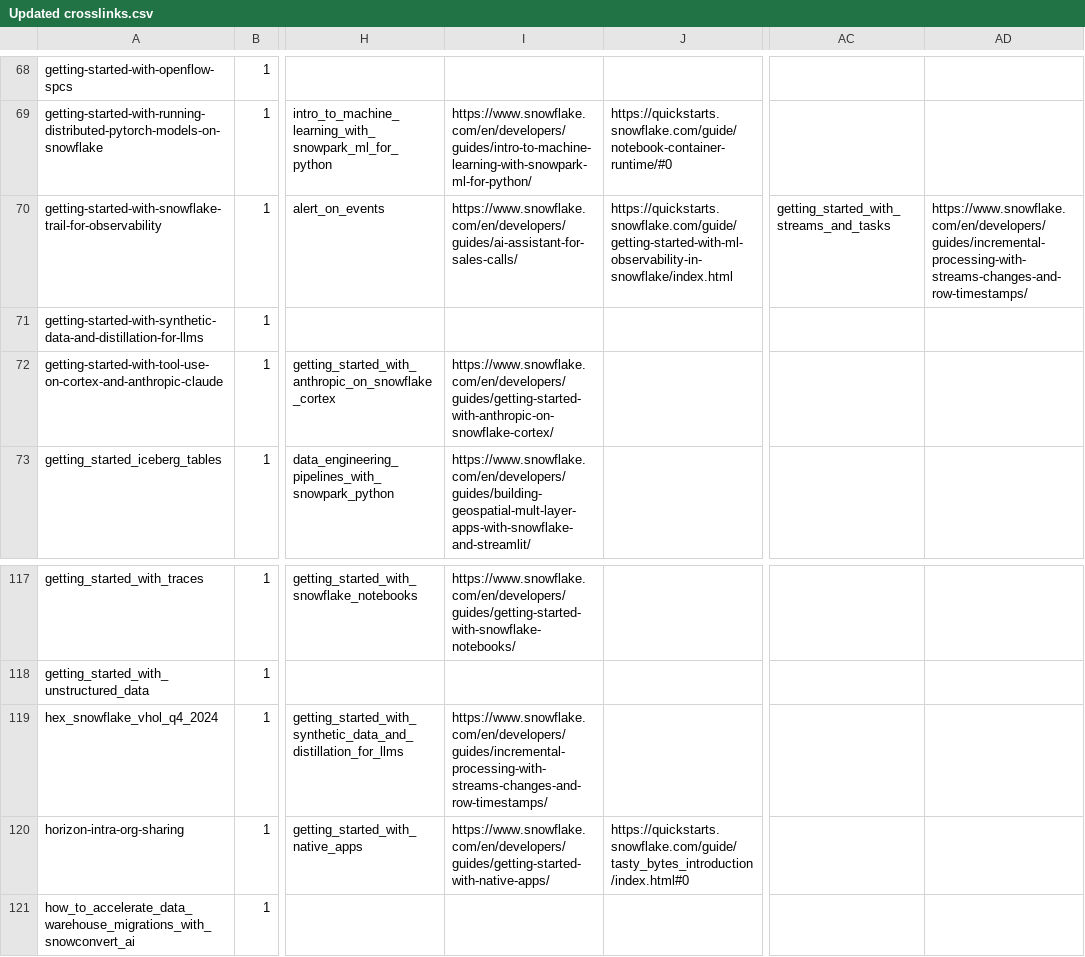
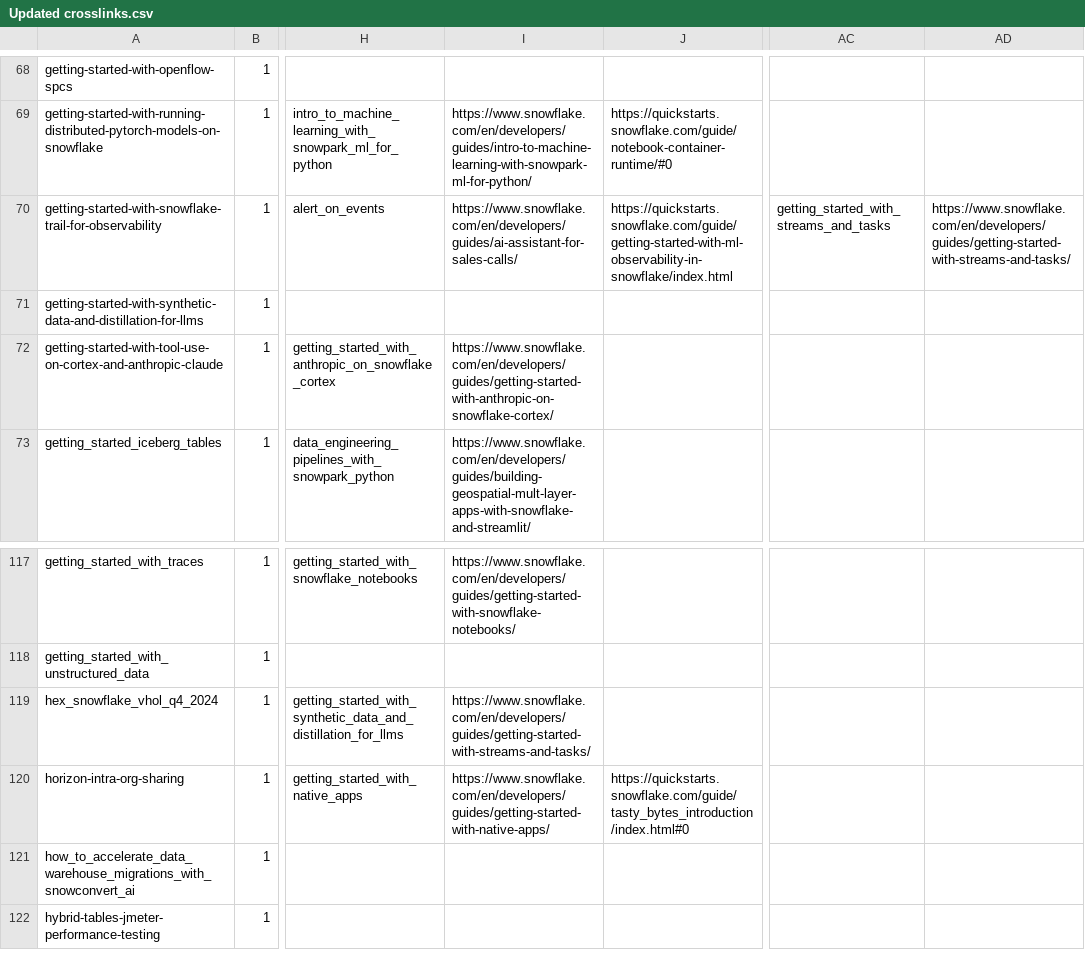
Before and after one commit to Snowflake-Labs/sfquickstarts, a CSV file: scripts/Updated crosslinks.csv, drawn as a sheet; only a part is shown, gaps mark what is left out; the shorter side is filled out with more unchanged rows; the diff names each change by its address in the sheet, - before the commit and + after, or states it on an @@ line.

Commit message:
Move streams-and-tasks retirement to its own PR so this guide gets a preview
Generated with [Snowflake CoCo](https://docs.snowflake.com/en/user-guide/cortex-code/cortex-code)

Co-authored-by: Snowflake CoCo <noreply@snowflake.com>

```diff
--- a/scripts/Updated crosslinks.csv
+++ b/scripts/Updated crosslinks.csv
-AD70: https://www.snowflake.com/en/developers/guides/incremental-processing-with-streams-changes-and-row-timestamps/
+AD70: https://www.snowflake.com/en/developers/guides/getting-started-with-streams-and-tasks/
-I119: https://www.snowflake.com/en/developers/guides/incremental-processing-with-streams-changes-and-row-timestamps/
+I119: https://www.snowflake.com/en/developers/guides/getting-started-with-streams-and-tasks/
```
Also changed, not shown: 36 other files.
